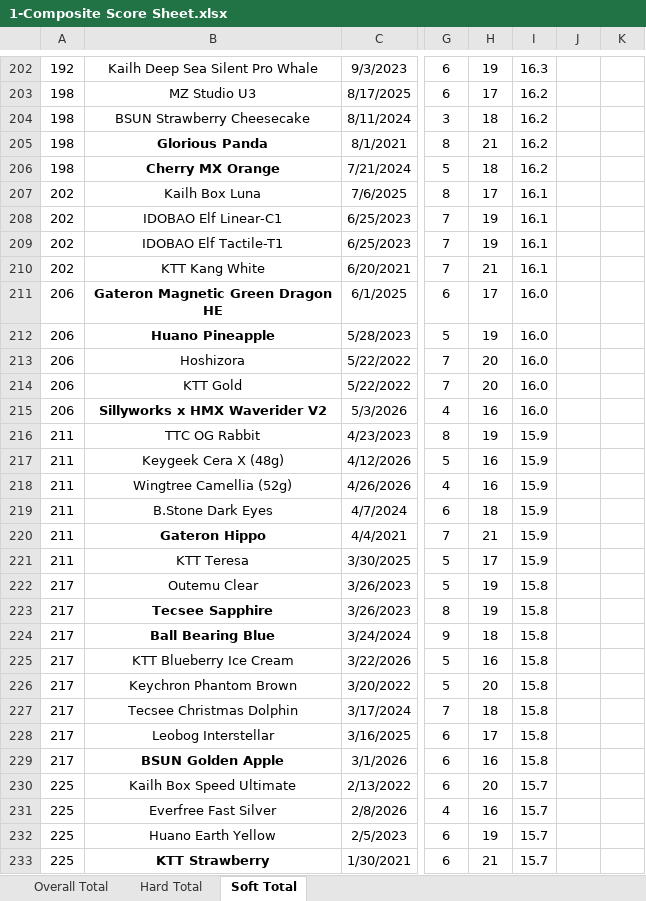
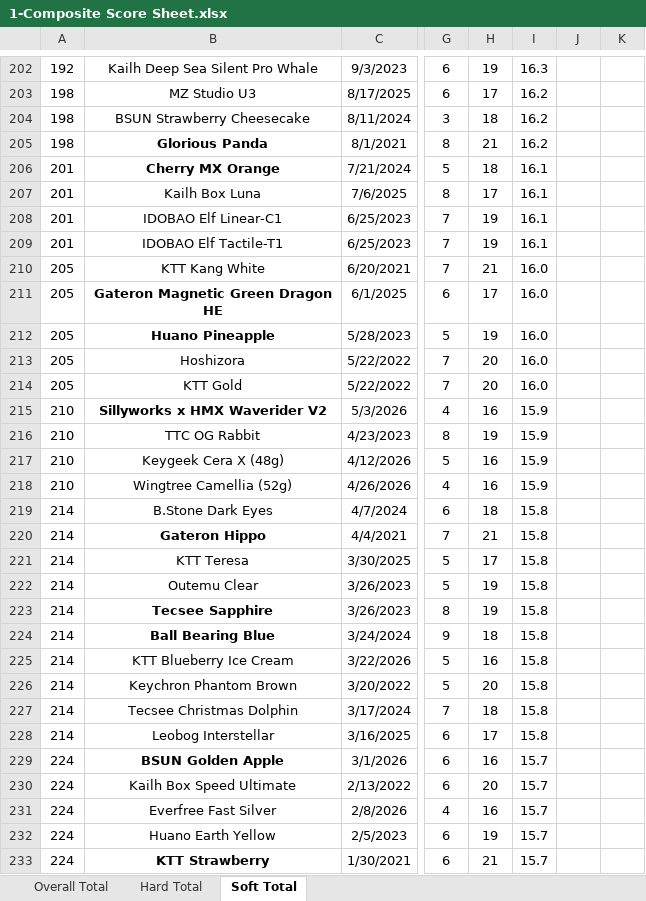
Before and after one commit to ThereminGoat/switch-scores, an Excel workbook: 1-Composite Score Sheet.xlsx, sheet Soft Total, drawn as a sheet; only a part is shown, gaps mark what is left out; values as stored, in another font and other column widths than the file's, no borders; charts and pictures not drawn; the diff covers the shown part only; the diff names each change by its address in the sheet, - before the commit and + after, or states it on an @@ line.

```diff
--- a/1-Composite Score Sheet.xlsx (sheet Soft Total)
+++ b/1-Composite Score Sheet.xlsx (sheet Soft Total)
-A206: 198
+A206: 201
-I206: 16.2
+I206: 16.1
-A207:A209: 202
+A207:A209: 201
-A210: 202
+A210: 205
-I210: 16.1
+I210: 16.0
-A211:A214: 206
+A211:A214: 205
-A215: 206
+A215: 210
-I215: 16.0
+I215: 15.9
-A216:A218: 211
+A216:A218: 210
-A219:A221: 211
+A219:A221: 214
-I219:I221: 15.9
+I219:I221: 15.8
-A222:A228: 217
+A222:A228: 214
-A229: 217
+A229: 224
-I229: 15.8
+I229: 15.7
-A230:A233: 225
+A230:A233: 224
```
Also changed, not shown: 5 added rows, 3 removed rows and 771 edited cells elsewhere in this sheet, sheet Overall Total, sheet Hard Total, formulas that keep their value, 4 other files.
